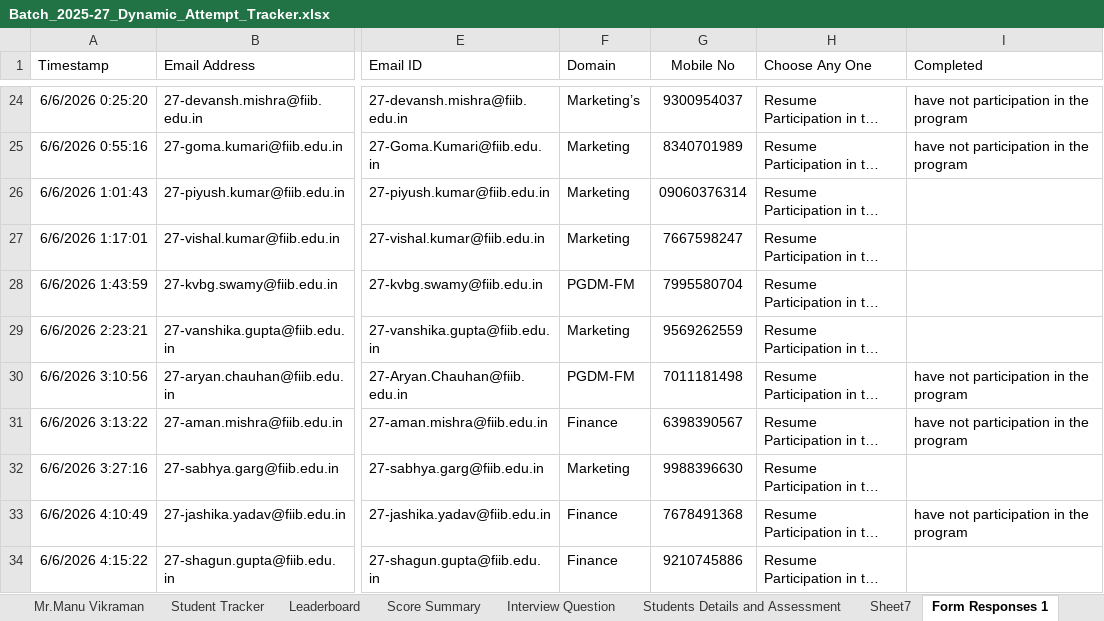
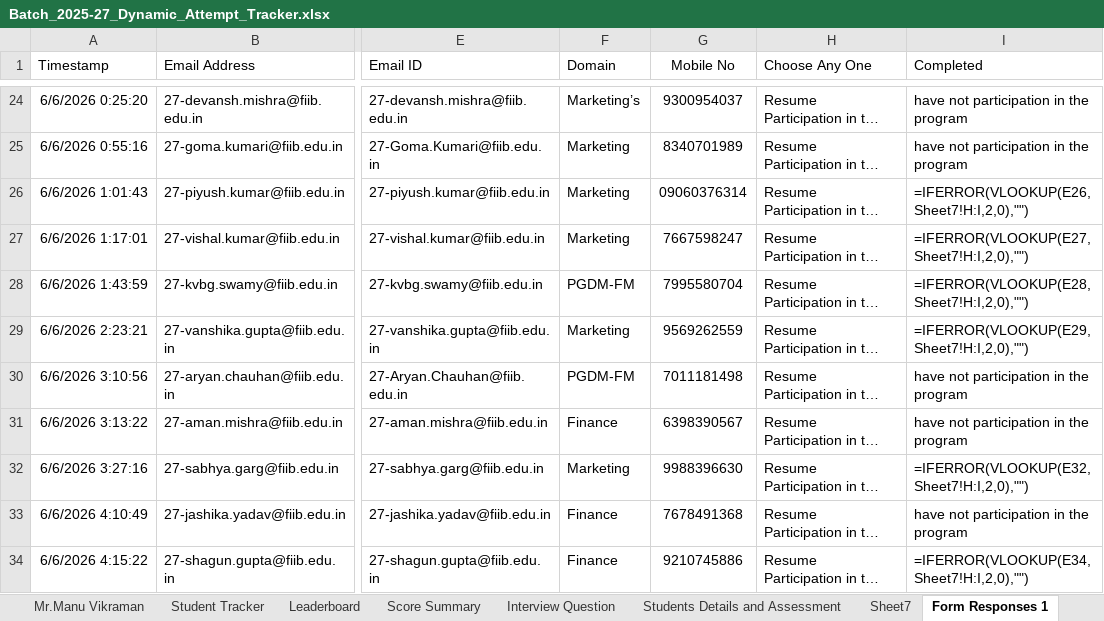
Before and after one commit to manutelw/telw-apps, an Excel workbook: ascent/templates/Batch_2025-27_Dynamic_Attempt_Tracker.xlsx, sheet Form Responses 1, drawn as a sheet; only a part is shown, gaps mark what is left out; long unchanged cells end in …; values as stored, in another font and other column widths than the file's, no borders; formulas without a stored value are shown as written; table styles not drawn; the diff covers the shown part only; the diff names each change by its address in the sheet, - before the commit and + after, or states it on an @@ line.

```diff
--- a/ascent/templates/Batch_2025-27_Dynamic_Attempt_Tracker.xlsx (sheet Form Responses 1)
+++ b/ascent/templates/Batch_2025-27_Dynamic_Attempt_Tracker.xlsx (sheet Form Responses 1)
-I26 (Completed): (empty)
+I26 (Completed): =IFERROR(VLOOKUP(E26,Sheet7!H:I,2,0),"")
-I27 (Completed): (empty)
+I27 (Completed): =IFERROR(VLOOKUP(E27,Sheet7!H:I,2,0),"")
-I28 (Completed): (empty)
+I28 (Completed): =IFERROR(VLOOKUP(E28,Sheet7!H:I,2,0),"")
-I29 (Completed): (empty)
+I29 (Completed): =IFERROR(VLOOKUP(E29,Sheet7!H:I,2,0),"")
-I32 (Completed): (empty)
+I32 (Completed): =IFERROR(VLOOKUP(E32,Sheet7!H:I,2,0),"")
-I34 (Completed): (empty)
+I34 (Completed): =IFERROR(VLOOKUP(E34,Sheet7!H:I,2,0),"")
```
Also changed, not shown: 27 edited cells elsewhere in this sheet, sheet Student Tracker, sheet Mr Sandeep Kumar, sheet Mr.Manu Vikraman, sheet Sheet7, sheet Score Summary, sheet Leaderboard, 3 more sheets, hidden cells.
